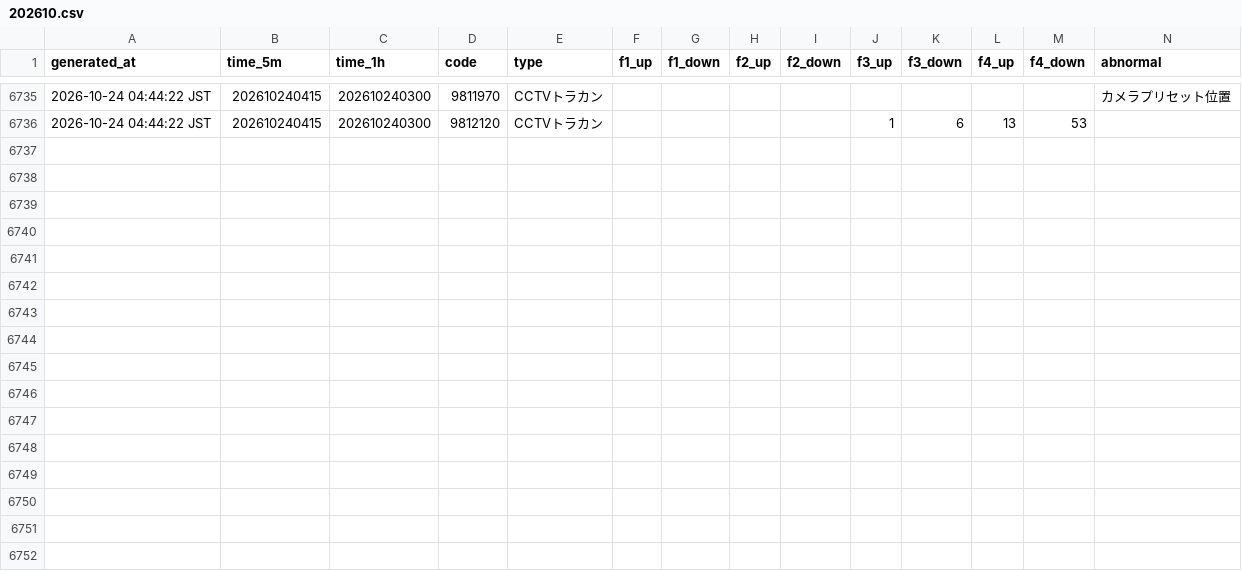
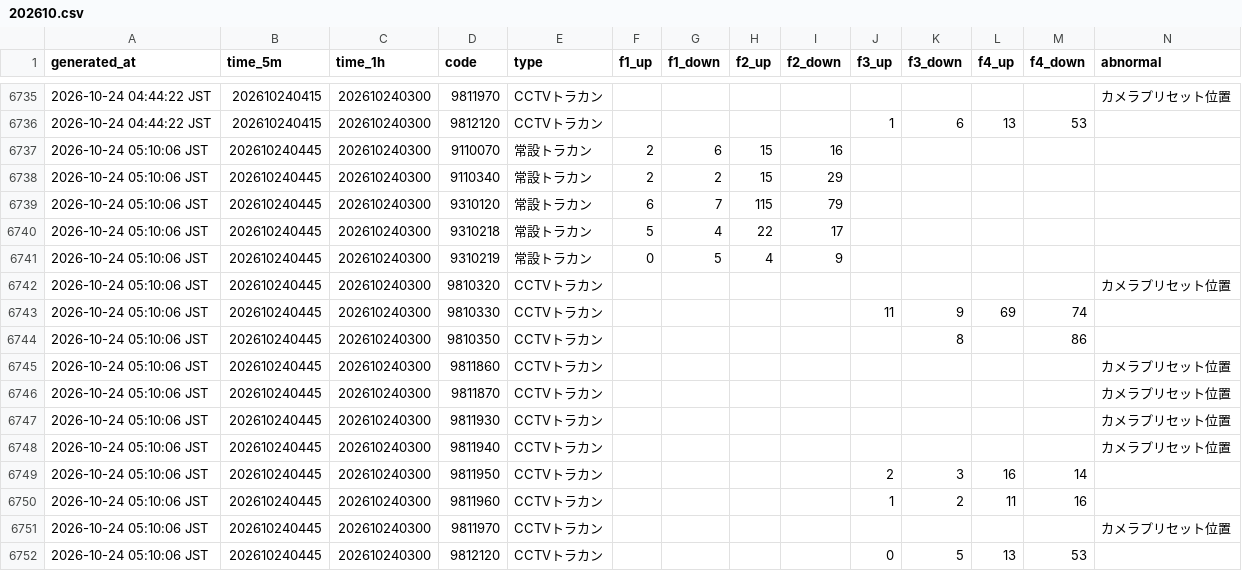
Before and after one commit to morimite2001/kagoshima-traffic-twin1, a CSV file: history/202610.csv, drawn as a sheet; only a part is shown, gaps mark what is left out.

```diff
--- a/history/202610.csv
+++ b/history/202610.csv
@@ -6736 +6736,17 @@
 2026-10-24 04:44:22 JST,202610240415,202610240300,9812120,CCTVトラカン,,,,,1,6,13,53,
+2026-10-24 05:10:06 JST,202610240445,202610240300,9110070,常設トラカン,2,6,15,16,,,,,
+2026-10-24 05:10:06 JST,202610240445,202610240300,9110340,常設トラカン,2,2,15,29,,,,,
+2026-10-24 05:10:06 JST,202610240445,202610240300,9310120,常設トラカン,6,7,115,79,,,,,
+2026-10-24 05:10:06 JST,202610240445,202610240300,9310218,常設トラカン,5,4,22,17,,,,,
+2026-10-24 05:10:06 JST,202610240445,202610240300,9310219,常設トラカン,0,5,4,9,,,,,
+2026-10-24 05:10:06 JST,202610240445,202610240300,9810320,CCTVトラカン,,,,,,,,,カメラプリセット位置
+2026-10-24 05:10:06 JST,202610240445,202610240300,9810330,CCTVトラカン,,,,,11,9,69,74,
+2026-10-24 05:10:06 JST,202610240445,202610240300,9810350,CCTVトラカン,,,,,,8,,86,
+2026-10-24 05:10:06 JST,202610240445,202610240300,9811860,CCTVトラカン,,,,,,,,,カメラプリセット位置
+2026-10-24 05:10:06 JST,202610240445,202610240300,9811870,CCTVトラカン,,,,,,,,,カメラプリセット位置
+2026-10-24 05:10:06 JST,202610240445,202610240300,9811930,CCTVトラカン,,,,,,,,,カメラプリセット位置
+2026-10-24 05:10:06 JST,202610240445,202610240300,9811940,CCTVトラカン,,,,,,,,,カメラプリセット位置
+2026-10-24 05:10:06 JST,202610240445,202610240300,9811950,CCTVトラカン,,,,,2,3,16,14,
+2026-10-24 05:10:06 JST,202610240445,202610240300,9811960,CCTVトラカン,,,,,1,2,11,16,
+2026-10-24 05:10:06 JST,202610240445,202610240300,9811970,CCTVトラカン,,,,,,,,,カメラプリセット位置
+2026-10-24 05:10:06 JST,202610240445,202610240300,9812120,CCTVトラカン,,,,,0,5,13,53,
```
Also changed, not shown: 2 other files.
